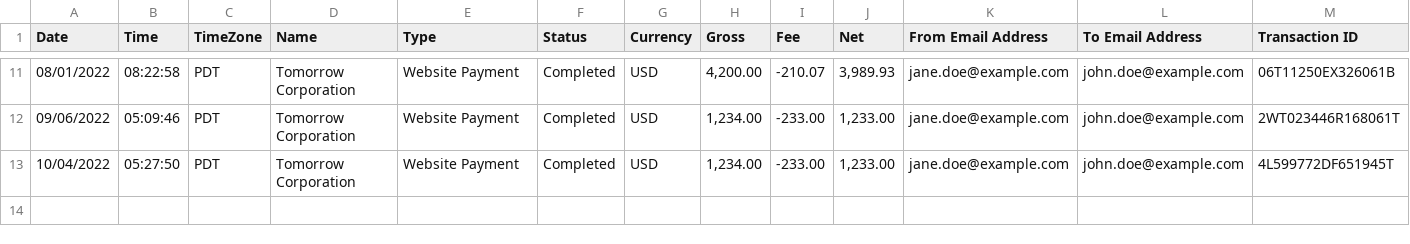
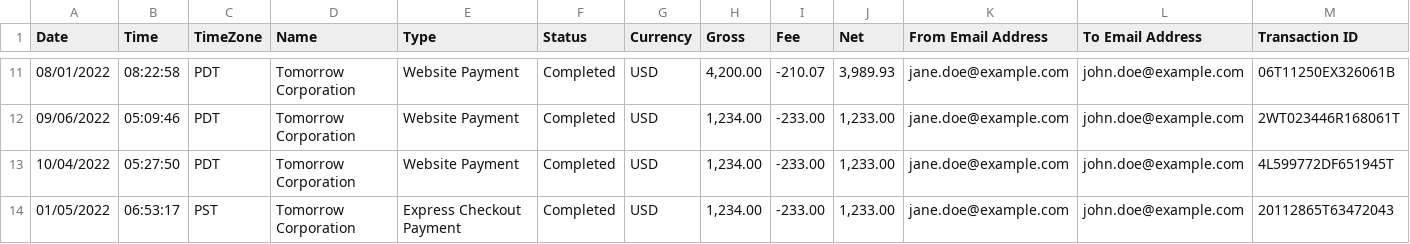
Before and after one commit to nozzlegear/foxy-balance, a CSV file: assets/paypal-transaction-activity.csv, drawn as a sheet; only a part is shown, gaps mark what is left out; rows hold the shown columns only; the diff names each change by its address in the sheet, - before the commit and + after, or states it on an @@ line.

Commit message:
Add new sample row with Express Checkout Payment type

```diff
--- a/assets/paypal-transaction-activity.csv
+++ b/assets/paypal-transaction-activity.csv
+row 14: 01/05/2022 | 06:53:17 | PST | Tomorrow Corporation | Express Checkout Payment | Completed | USD | 1,234.00 | -233.00 | 1,233.00 | jane.doe@example.com | john.doe@example.com | 20112865T63472043
```
